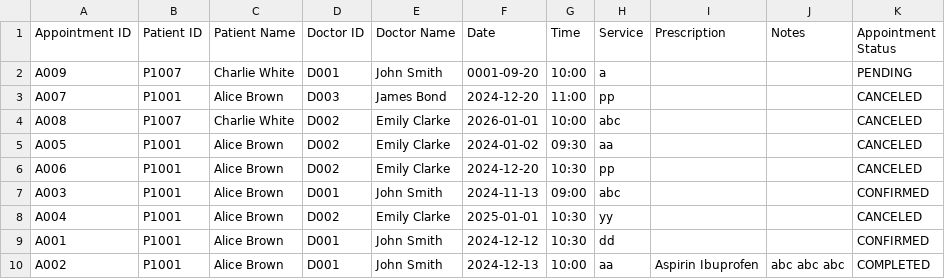
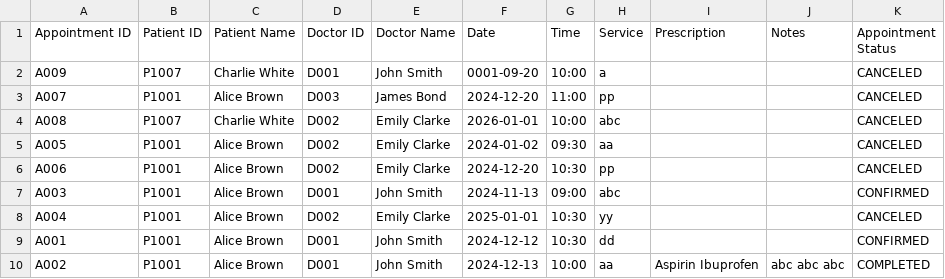
Before and after one commit to Nitecry7/SC2002-Java-Hospital-Management-System-Project, a CSV file: src/AppointmentAOR_List.csv, drawn as a sheet.

```diff
--- a/src/AppointmentAOR_List.csv
+++ b/src/AppointmentAOR_List.csv
@@ -1,3 +1,3 @@
 Appointment ID,Patient ID,Patient Name,Doctor ID,Doctor Name,Date,Time,Service,Prescription,Notes,Appointment Status
-A009,P1007,Charlie White,D001,John Smith,0001-09-20,10:00,a,,,PENDING
+A009,P1007,Charlie White,D001,John Smith,0001-09-20,10:00,a,,,CANCELED
 A007,P1001,Alice Brown,D003,James Bond,2024-12-20,11:00,pp,,,CANCELED
```
Also changed, not shown: src/Patient_List.csv, src/Staff_List.csv, 3 other files.
